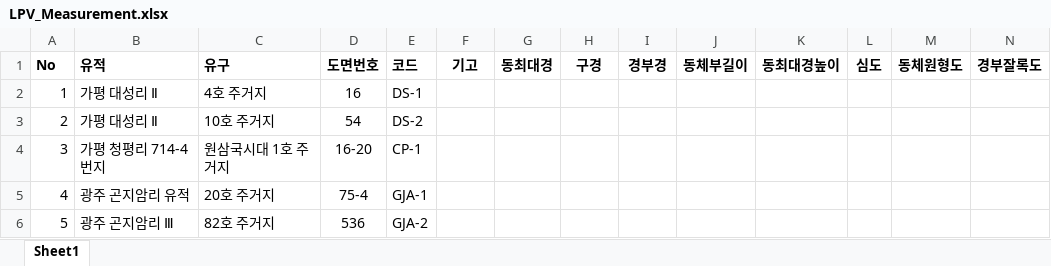
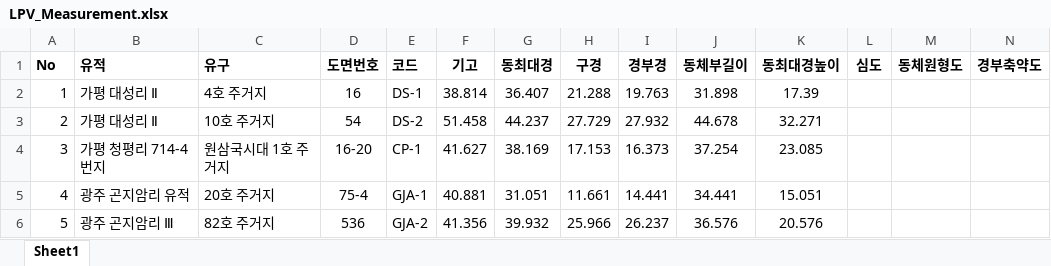
Before and after one commit to ChanToRe/p3K-HB_LPV, an Excel workbook: Data/LPV_Measurement.xlsx, sheet Sheet1, drawn as a sheet; only a part is shown; values as stored, in another font and other column widths than the file's, no borders; the diff covers the shown part only; the diff names each change by its address in the sheet, - before the commit and + after, or states it on an @@ line.

Commit message:
Update : LPV Measurement Data 추가
- 몽촌토성까지 하는 중

```diff
--- a/Data/LPV_Measurement.xlsx (sheet Sheet1)
+++ b/Data/LPV_Measurement.xlsx (sheet Sheet1)
-N1: 경부잘록도
+N1: 경부축약도
-F2 (기고): (empty)
+F2 (기고): 38.814
-G2 (동최대경): (empty)
+G2 (동최대경): 36.407
-H2 (구경): (empty)
+H2 (구경): 21.288
-I2 (경부경): (empty)
+I2 (경부경): 19.763
-J2 (동체부길이): (empty)
+J2 (동체부길이): 31.898
-K2 (동최대경높이): (empty)
+K2 (동최대경높이): 17.39
-F3 (기고): (empty)
+F3 (기고): 51.458
-G3 (동최대경): (empty)
+G3 (동최대경): 44.237
-H3 (구경): (empty)
+H3 (구경): 27.729
-I3 (경부경): (empty)
+I3 (경부경): 27.932
-J3 (동체부길이): (empty)
+J3 (동체부길이): 44.678
-K3 (동최대경높이): (empty)
+K3 (동최대경높이): 32.271
-F4 (기고): (empty)
+F4 (기고): 41.627
-G4 (동최대경): (empty)
+G4 (동최대경): 38.169
-H4 (구경): (empty)
+H4 (구경): 17.153
-I4 (경부경): (empty)
+I4 (경부경): 16.373
-J4 (동체부길이): (empty)
+J4 (동체부길이): 37.254
-K4 (동최대경높이): (empty)
+K4 (동최대경높이): 23.085
-F5 (기고): (empty)
+F5 (기고): 40.881
-G5 (동최대경): (empty)
+G5 (동최대경): 31.051
-H5 (구경): (empty)
+H5 (구경): 11.661
-I5 (경부경): (empty)
+I5 (경부경): 14.441
-J5 (동체부길이): (empty)
+J5 (동체부길이): 34.441
-K5 (동최대경높이): (empty)
+K5 (동최대경높이): 15.051
-F6 (기고): (empty)
+F6 (기고): 41.356
-G6 (동최대경): (empty)
+G6 (동최대경): 39.932
-H6 (구경): (empty)
+H6 (구경): 25.966
-I6 (경부경): (empty)
+I6 (경부경): 26.237
-J6 (동체부길이): (empty)
+J6 (동체부길이): 36.576
-K6 (동최대경높이): (empty)
+K6 (동최대경높이): 20.576
```
Also changed, not shown: 48 edited cells elsewhere in this sheet.
